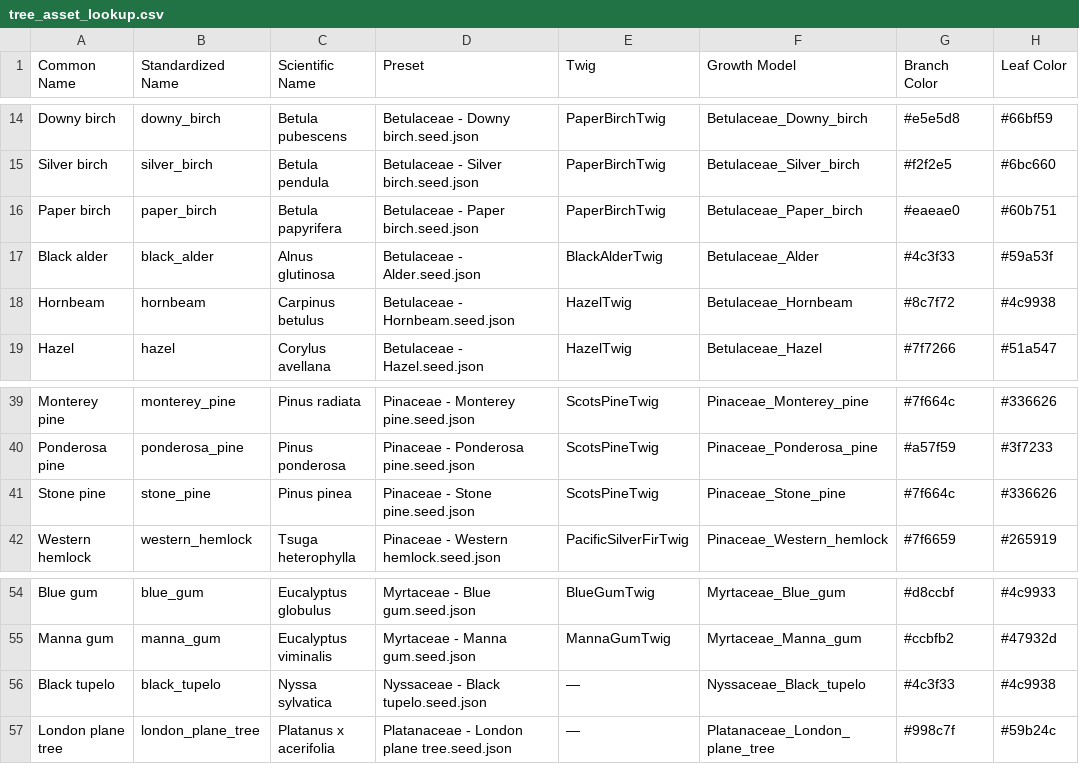
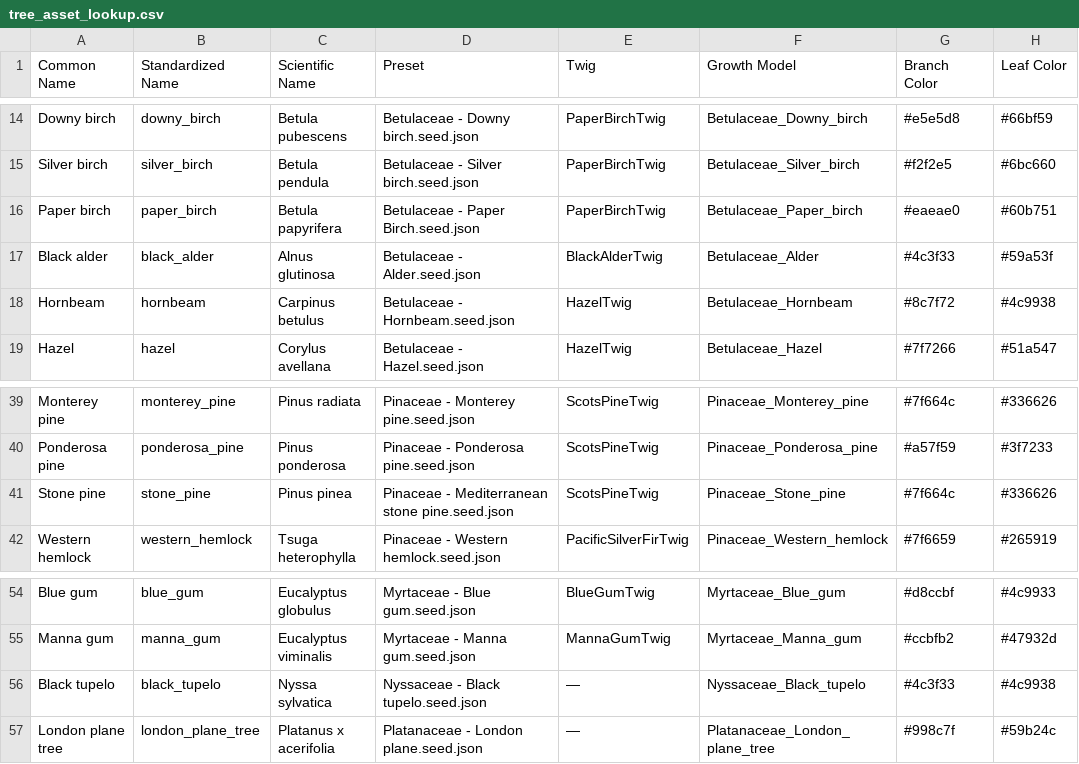
Before and after one commit to XRFutureForests/growpy, a CSV file: src/growpy/config/tree_asset_lookup.csv, drawn as a sheet; only a part is shown, gaps mark what is left out; the diff names each change by its address in the sheet, - before the commit and + after, or states it on an @@ line.

```diff
--- a/src/growpy/config/tree_asset_lookup.csv
+++ b/src/growpy/config/tree_asset_lookup.csv
-D16 (Preset): Betulaceae - Paper birch.seed.json
+D16 (Preset): Betulaceae - Paper Birch.seed.json
-D41 (Preset): Pinaceae - Stone pine.seed.json
+D41 (Preset): Pinaceae - Mediterranean stone pine.seed.json
-D57 (Preset): Platanaceae - London plane tree.seed.json
+D57 (Preset): Platanaceae - London plane.seed.json
```
Also changed, not shown: 41 other files.
